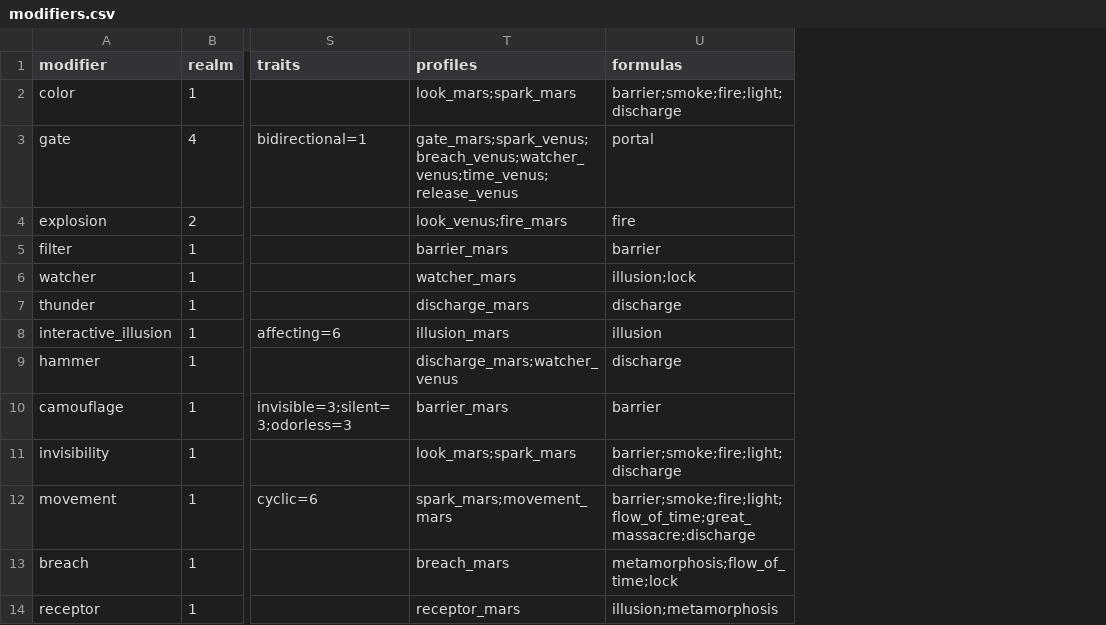
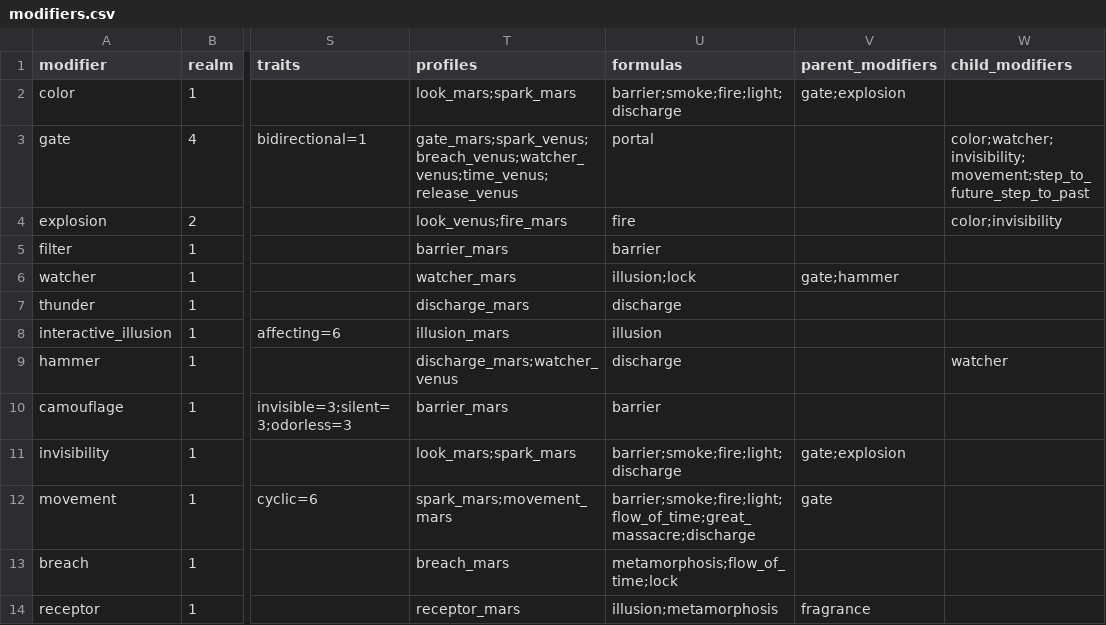
Before and after one commit to drdplusinfo/drdplus-therugist-spells, a CSV file: DrdPlus/Theurgist/Formulas/data/modifiers.csv, drawn as a sheet; only a part is shown, gaps mark what is left out; the diff names each change by its address in the sheet, - before the commit and + after, or states it on an @@ line.

Commit message:
Modifiers table can give parent and child modifiers

```diff
--- a/DrdPlus/Theurgist/Formulas/data/modifiers.csv
+++ b/DrdPlus/Theurgist/Formulas/data/modifiers.csv
+column V (parent_modifiers), rows 2-14: gate;explosion |  |  |  | gate;hammer |  |  |  |  | gate;explosion | gate |  | fragrance
+column W (child_modifiers), rows 3-9: color;watcher;invisibility;movement;step_to_future_step_to_past | color;invisibility |  |  |  |  | watcher
```
Also changed, not shown: 4 other files.
